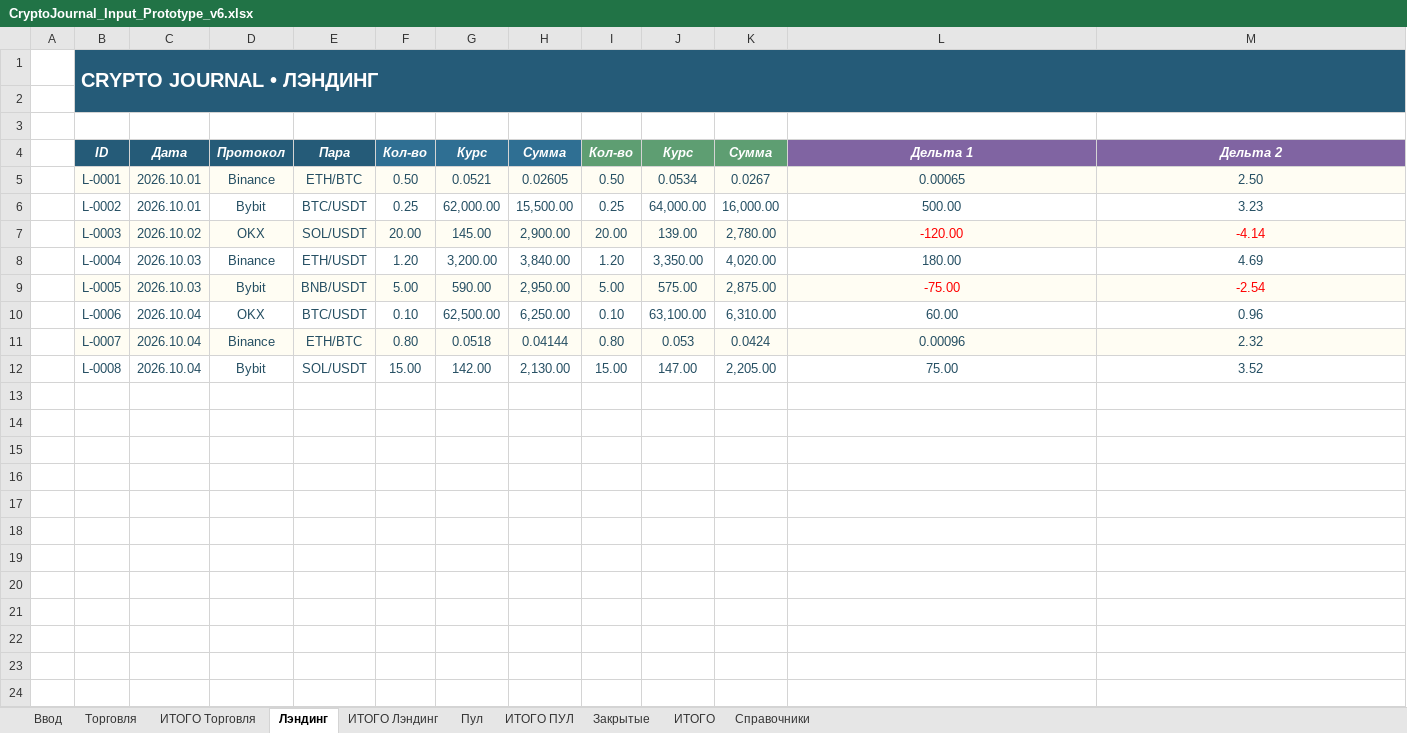
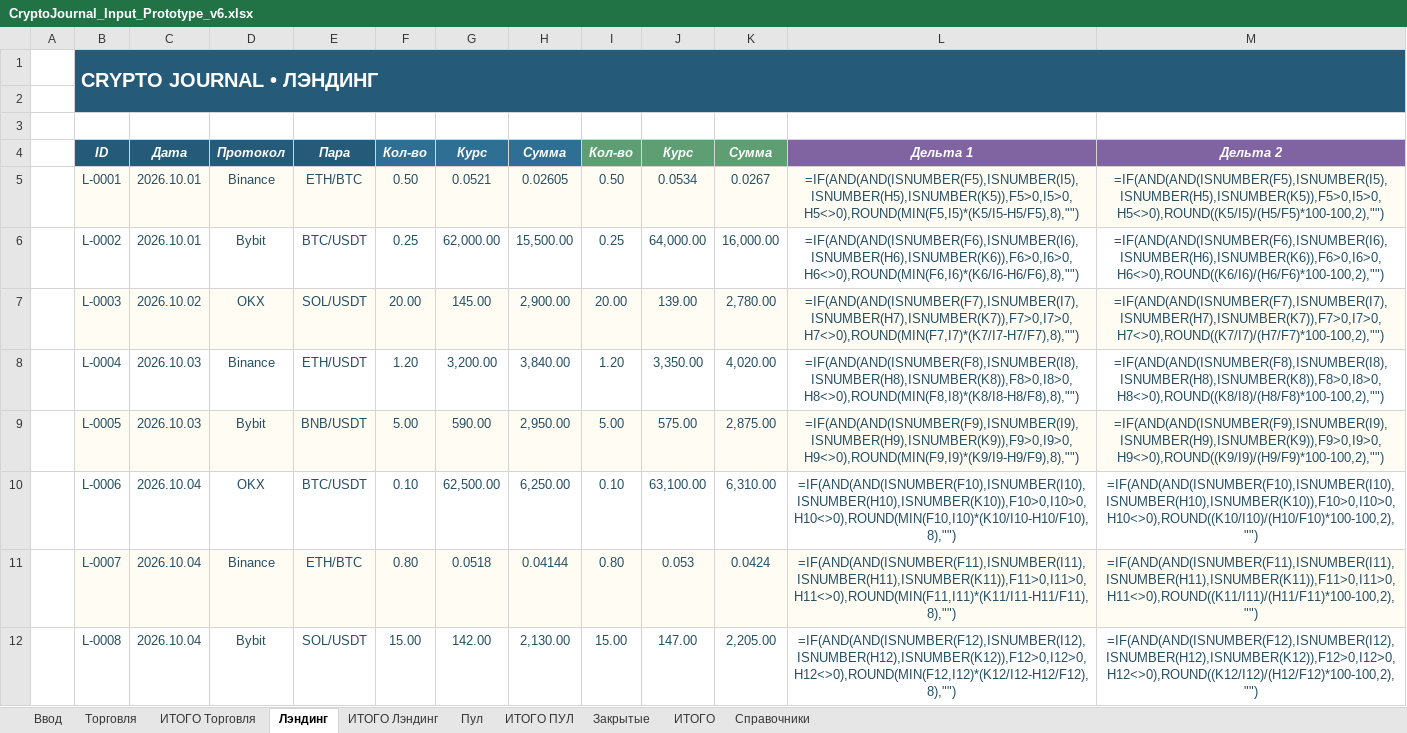
Before and after one commit to olegsh247-stack/CRYPTO-JOURNAL, an Excel workbook: CryptoJournal_Input_Prototype_v6.xlsx, sheet Лэндинг, drawn as a sheet; values as stored, in another font and other column widths than the file's, no borders; formulas without a stored value are shown as written; the diff names each change by its address in the sheet, - before the commit and + after, or states it on an @@ line.

```diff
--- a/CryptoJournal_Input_Prototype_v6.xlsx (sheet Лэндинг)
+++ b/CryptoJournal_Input_Prototype_v6.xlsx (sheet Лэндинг)
-L5: 0.00065
+L5: =IF(AND(AND(ISNUMBER(F5),ISNUMBER(I5),ISNUMBER(H5),ISNUMBER(K5)),F5>0,I5>0,H5<>0),ROUND(MIN(F5,I5)*(K5/I5-H5/F5),8),"")
-M5: 2.50
+M5: =IF(AND(AND(ISNUMBER(F5),ISNUMBER(I5),ISNUMBER(H5),ISNUMBER(K5)),F5>0,I5>0,H5<>0),ROUND((K5/I5)/(H5/F5)*100-100,2),"")
-L6: 500.00
+L6: =IF(AND(AND(ISNUMBER(F6),ISNUMBER(I6),ISNUMBER(H6),ISNUMBER(K6)),F6>0,I6>0,H6<>0),ROUND(MIN(F6,I6)*(K6/I6-H6/F6),8),"")
-M6: 3.23
+M6: =IF(AND(AND(ISNUMBER(F6),ISNUMBER(I6),ISNUMBER(H6),ISNUMBER(K6)),F6>0,I6>0,H6<>0),ROUND((K6/I6)/(H6/F6)*100-100,2),"")
-L7: -120.00
+L7: =IF(AND(AND(ISNUMBER(F7),ISNUMBER(I7),ISNUMBER(H7),ISNUMBER(K7)),F7>0,I7>0,H7<>0),ROUND(MIN(F7,I7)*(K7/I7-H7/F7),8),"")
-L7:M7 text colour: #FF0000
+L7:M7 text colour: #244E62
-M7: -4.14
+M7: =IF(AND(AND(ISNUMBER(F7),ISNUMBER(I7),ISNUMBER(H7),ISNUMBER(K7)),F7>0,I7>0,H7<>0),ROUND((K7/I7)/(H7/F7)*100-100,2),"")
-L8: 180.00
+L8: =IF(AND(AND(ISNUMBER(F8),ISNUMBER(I8),ISNUMBER(H8),ISNUMBER(K8)),F8>0,I8>0,H8<>0),ROUND(MIN(F8,I8)*(K8/I8-H8/F8),8),"")
-M8: 4.69
+M8: =IF(AND(AND(ISNUMBER(F8),ISNUMBER(I8),ISNUMBER(H8),ISNUMBER(K8)),F8>0,I8>0,H8<>0),ROUND((K8/I8)/(H8/F8)*100-100,2),"")
-L9: -75.00
+L9: =IF(AND(AND(ISNUMBER(F9),ISNUMBER(I9),ISNUMBER(H9),ISNUMBER(K9)),F9>0,I9>0,H9<>0),ROUND(MIN(F9,I9)*(K9/I9-H9/F9),8),"")
-L9:M9 text colour: #FF0000
+L9:M9 text colour: #244E62
-M9: -2.54
+M9: =IF(AND(AND(ISNUMBER(F9),ISNUMBER(I9),ISNUMBER(H9),ISNUMBER(K9)),F9>0,I9>0,H9<>0),ROUND((K9/I9)/(H9/F9)*100-100,2),"")
-L10: 60.00
+L10: =IF(AND(AND(ISNUMBER(F10),ISNUMBER(I10),ISNUMBER(H10),ISNUMBER(K10)),F10>0,I10>0,H10<>0),ROUND(MIN(F10,I10)*(K10/I10-H10/F10),8),"")
-M10: 0.96
+M10: =IF(AND(AND(ISNUMBER(F10),ISNUMBER(I10),ISNUMBER(H10),ISNUMBER(K10)),F10>0,I10>0,H10<>0),ROUND((K10/I10)/(H10/F10)*100-100,2),"")
-L11: 0.00096
+L11: =IF(AND(AND(ISNUMBER(F11),ISNUMBER(I11),ISNUMBER(H11),ISNUMBER(K11)),F11>0,I11>0,H11<>0),ROUND(MIN(F11,I11)*(K11/I11-H11/F11),8),"")
-M11: 2.32
+M11: =IF(AND(AND(ISNUMBER(F11),ISNUMBER(I11),ISNUMBER(H11),ISNUMBER(K11)),F11>0,I11>0,H11<>0),ROUND((K11/I11)/(H11/F11)*100-100,2),"")
-L12: 75.00
+L12: =IF(AND(AND(ISNUMBER(F12),ISNUMBER(I12),ISNUMBER(H12),ISNUMBER(K12)),F12>0,I12>0,H12<>0),ROUND(MIN(F12,I12)*(K12/I12-H12/F12),8),"")
-M12: 3.52
+M12: =IF(AND(AND(ISNUMBER(F12),ISNUMBER(I12),ISNUMBER(H12),ISNUMBER(K12)),F12>0,I12>0,H12<>0),ROUND((K12/I12)/(H12/F12)*100-100,2),"")
```
Also changed, not shown: sheet Торговля, sheet ИТОГО, sheet ИТОГО Лэндинг, sheet ИТОГО Торговля, sheet Закрытые.
